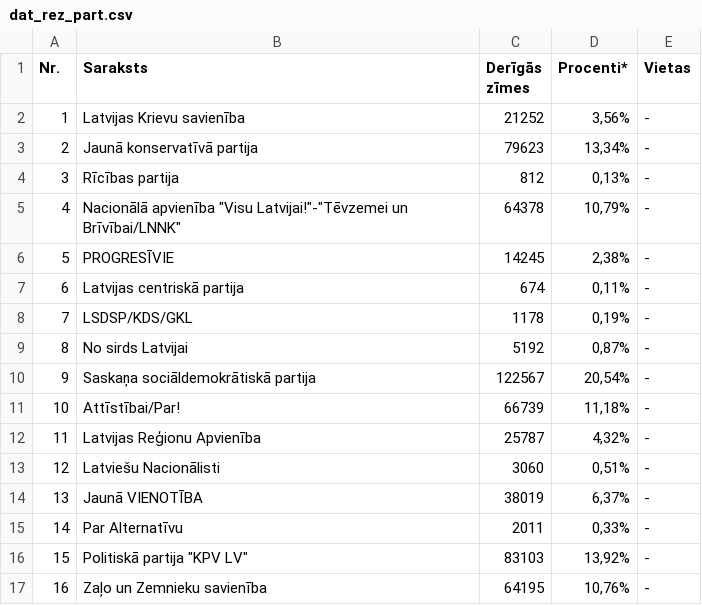
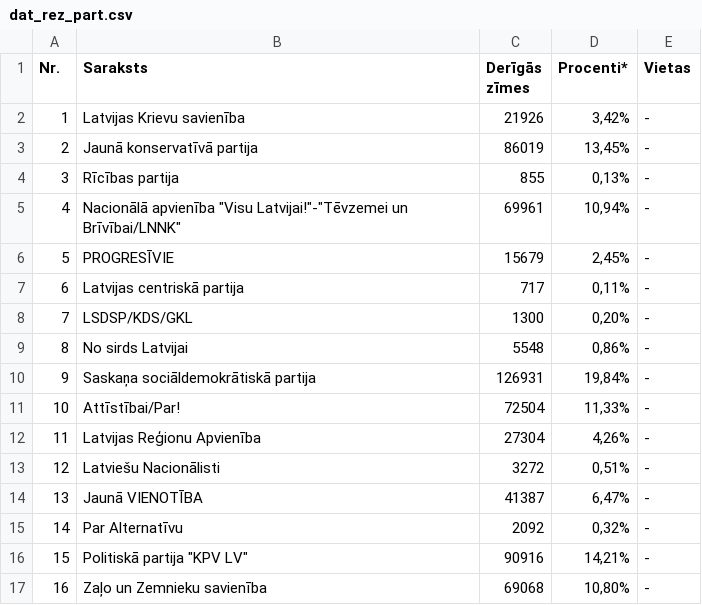
Before and after one commit to djhurio/sv2018, a CSV file: data/dat_rez_part.csv, drawn as a sheet.

```diff
--- a/data/dat_rez_part.csv
+++ b/data/dat_rez_part.csv
@@ -1,17 +1,17 @@
 Nr.	Saraksts	Derīgās zīmes	Procenti*	Vietas
-1	"Latvijas Krievu savienība"	21252	3,56%	-
-2	Jaunā konservatīvā partija	79623	13,34%	-
-3	Rīcības partija	812	0,13%	-
-4	Nacionālā apvienība "Visu Latvijai!"-"Tēvzemei un Brīvībai/LNNK"	64378	10,79%	-
-5	"PROGRESĪVIE"	14245	2,38%	-
-6	"Latvijas centriskā partija"	674	0,11%	-
-7	"LSDSP/KDS/GKL"	1178	0,19%	-
-8	No sirds Latvijai	5192	0,87%	-
-9	"Saskaņa" sociāldemokrātiskā partija	122567	20,54%	-
-10	Attīstībai/Par!	66739	11,18%	-
-11	Latvijas Reģionu Apvienība	25787	4,32%	-
-12	"Latviešu Nacionālisti"	3060	0,51%	-
-13	Jaunā VIENOTĪBA	38019	6,37%	-
-14	Par Alternatīvu	2011	0,33%	-
-15	Politiskā partija "KPV LV"	83103	13,92%	-
-16	Zaļo un Zemnieku savienība	64195	10,76%	-
+1	"Latvijas Krievu savienība"	21926	3,42%	-
+2	Jaunā konservatīvā partija	86019	13,45%	-
+3	Rīcības partija	855	0,13%	-
+4	Nacionālā apvienība "Visu Latvijai!"-"Tēvzemei un Brīvībai/LNNK"	69961	10,94%	-
+5	"PROGRESĪVIE"	15679	2,45%	-
+6	"Latvijas centriskā partija"	717	0,11%	-
+7	"LSDSP/KDS/GKL"	1300	0,20%	-
+8	No sirds Latvijai	5548	0,86%	-
+9	"Saskaņa" sociāldemokrātiskā partija	126931	19,84%	-
+10	Attīstībai/Par!	72504	11,33%	-
+11	Latvijas Reģionu Apvienība	27304	4,26%	-
+12	"Latviešu Nacionālisti"	3272	0,51%	-
+13	Jaunā VIENOTĪBA	41387	6,47%	-
+14	Par Alternatīvu	2092	0,32%	-
+15	Politiskā partija "KPV LV"	90916	14,21%	-
+16	Zaļo un Zemnieku savienība	69068	10,80%	-
```
Also changed, not shown: data/dat_rez_part_apg.csv, results/tab_dep.csv, 2 other files.
